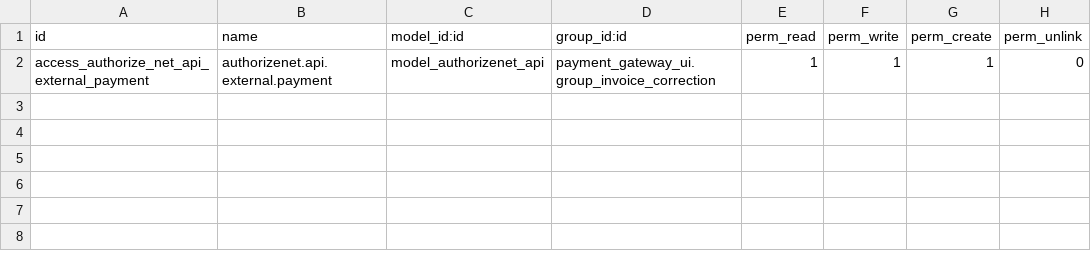
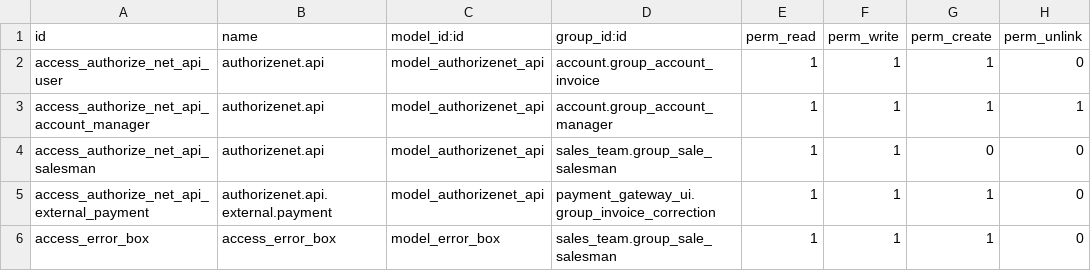
Before and after one commit to suningwz/ruvati, a CSV file: authorize_net_integration/security/ir.model.access.csv, drawn as a sheet; the diff names each change by its address in the sheet, - before the commit and + after, or states it on an @@ line.

```diff
--- a/authorize_net_integration/security/ir.model.access.csv
+++ b/authorize_net_integration/security/ir.model.access.csv
+row 2: access_authorize_net_api_user | authorizenet.api | model_authorizenet_api | account.group_account_invoice | 1 | 1 | 1 | 0
+row 3: access_authorize_net_api_account_manager | authorizenet.api | model_authorizenet_api | account.group_account_manager | 1 | 1 | 1 | 1
+row 4: access_authorize_net_api_salesman | authorizenet.api | model_authorizenet_api | sales_team.group_sale_salesman | 1 | 1 | 0 | 0
+row 6: access_error_box | access_error_box | model_error_box | sales_team.group_sale_salesman | 1 | 1 | 1 | 0
```
Also changed, not shown: payment_gateway_ui/security/ir.model.access.csv, 8 other files.
